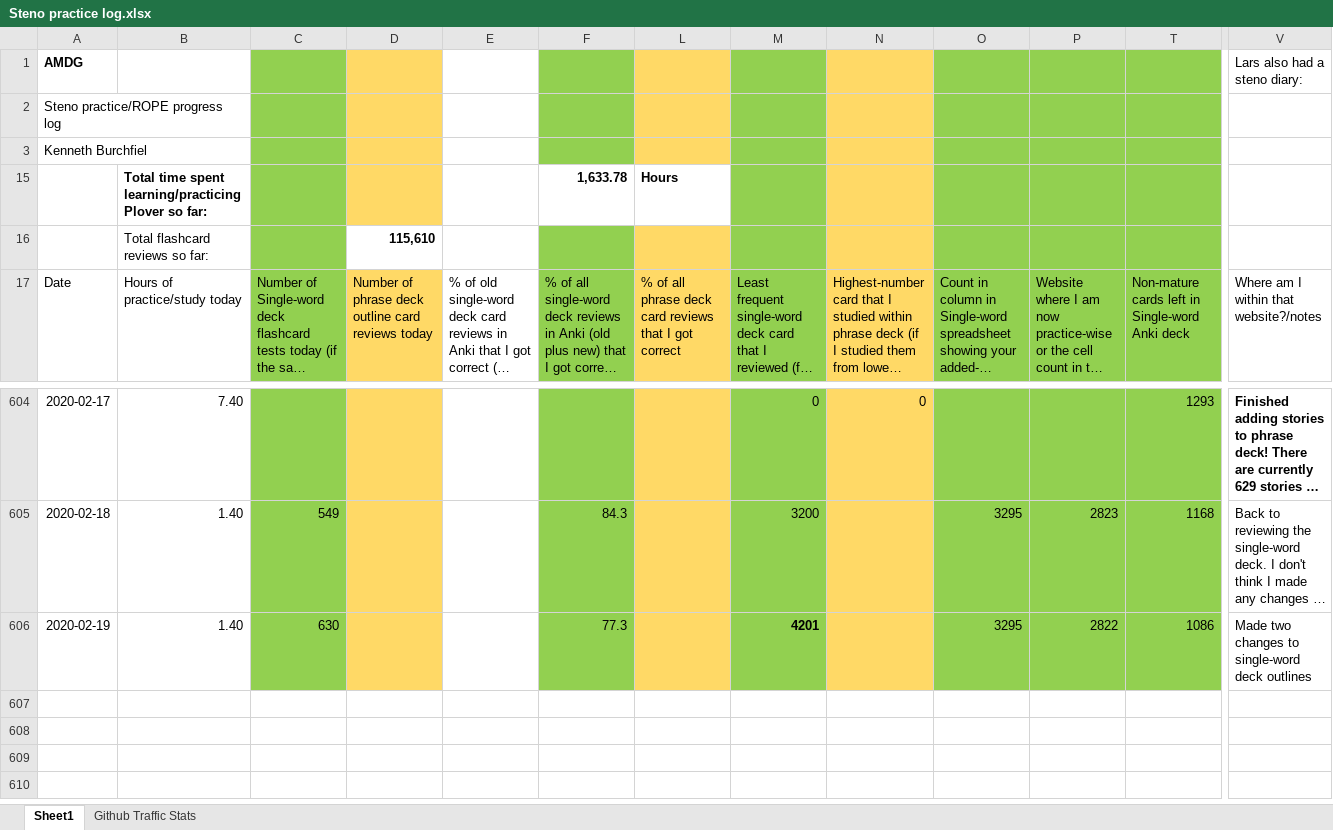
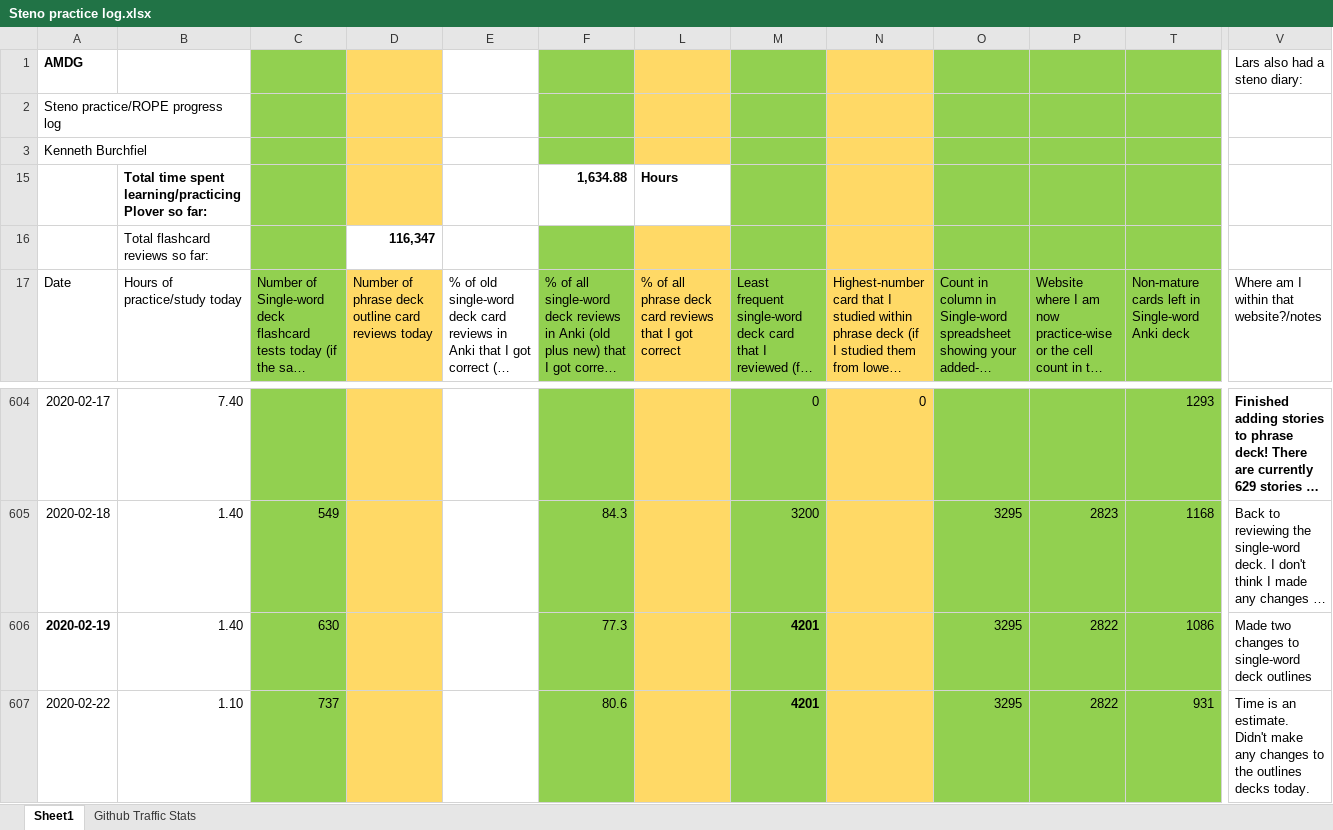
Before and after one commit to kburchfiel/rope, an Excel workbook: Steno practice log.xlsx, sheet Sheet1, drawn as a sheet; only a part is shown, gaps mark what is left out; long unchanged cells end in …; values as stored, in another font and other column widths than the file's, no borders; charts and pictures not drawn; rows hold the shown columns only; the diff names each change by its address in the sheet, - before the commit and + after, or states it on an @@ line.

```diff
--- a/Steno practice log.xlsx (sheet Sheet1)
+++ b/Steno practice log.xlsx (sheet Sheet1)
-F15: 1,633.78
+F15: 1,634.88
-D16: 115,610
+D16: 116,347
-A606 bold: off
+A606 bold: on
+row 607: 2020-02-22 | 1.10 | 737 |  |  | 80.6 |  | 4201 |  | 3295 | 2822 | 931 | Time is an estimate. Didn't make any changes to the outlines decks today.
```
Also changed, not shown: charts or pictures, 4 other files.
